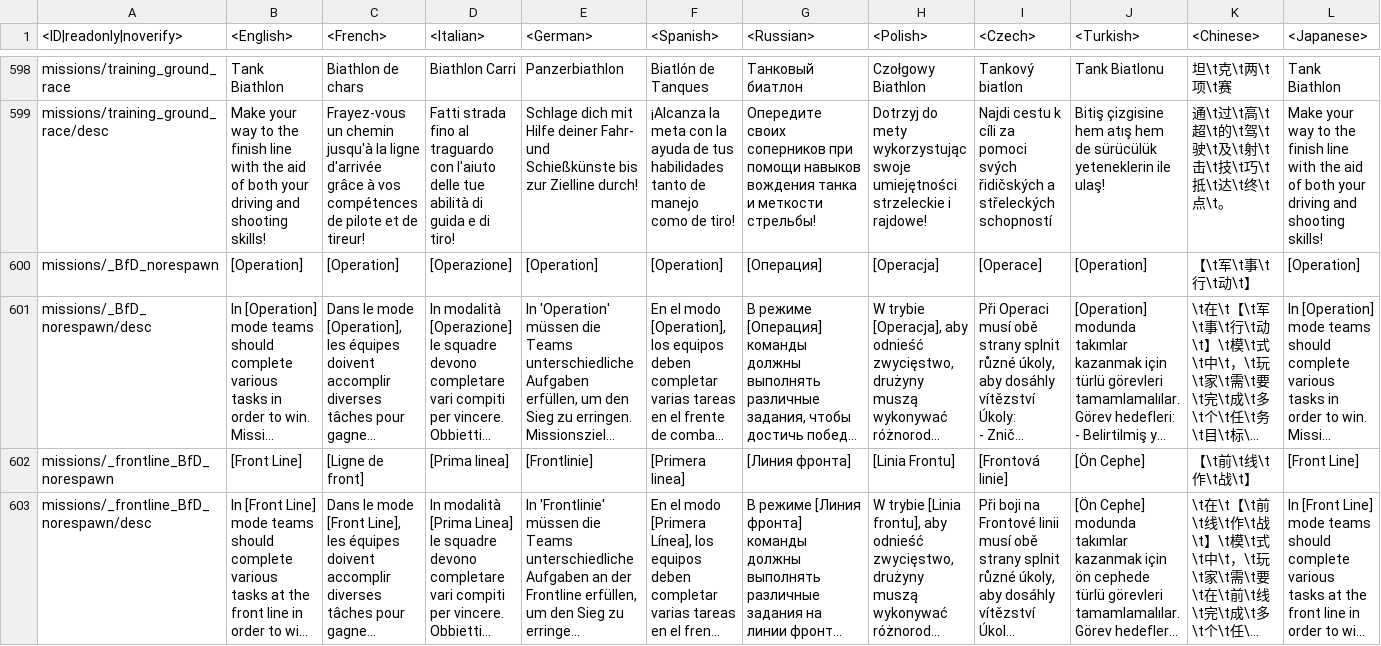
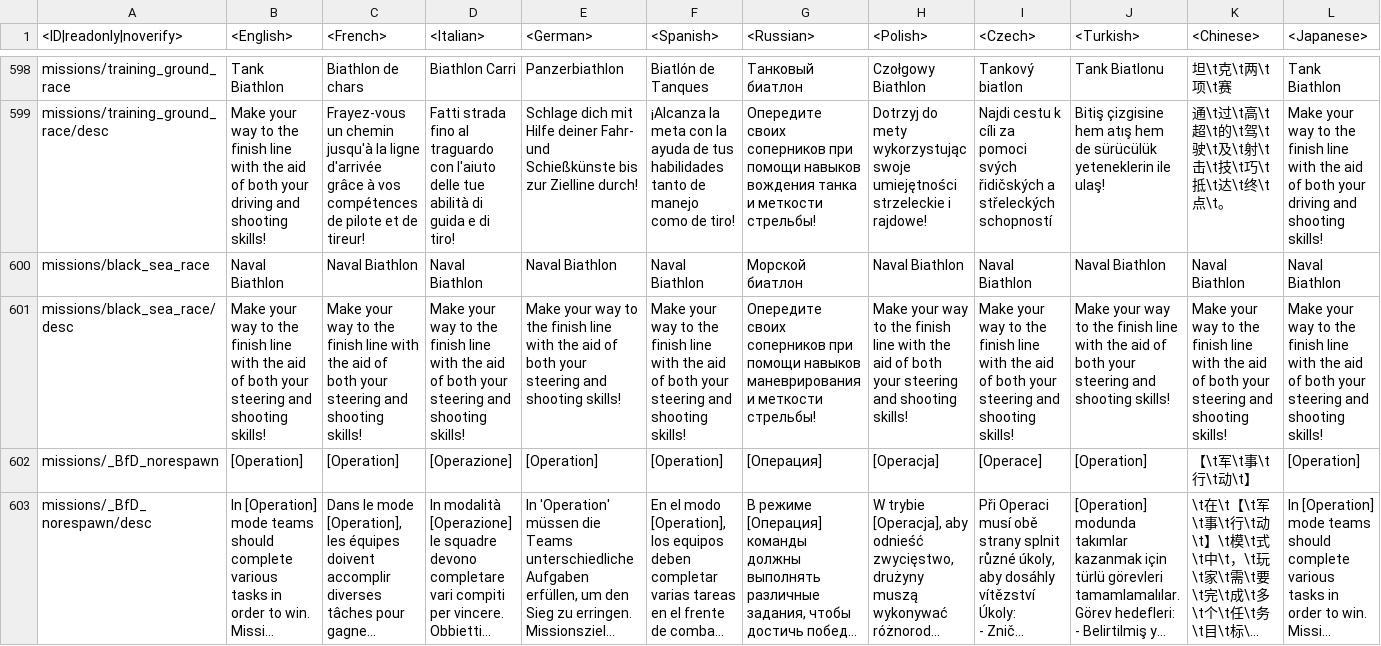
Before and after one commit to VitaliiAndreev/WarThunder_JsonFileChanges, a CSV file: Files/lang.vromfs.bin_u/lang/missions_versus.csv, drawn as a sheet; only a part is shown, gaps mark what is left out; the shorter side is filled out with more unchanged rows; long unchanged cells end in …; rows hold the shown columns only; the diff names each change by its address in the sheet, - before the commit and + after, or states it on an @@ line.

```diff
--- a/Files/lang.vromfs.bin_u/lang/missions_versus.csv
+++ b/Files/lang.vromfs.bin_u/lang/missions_versus.csv
+row 600: missions/black_sea_race | Naval Biathlon | Naval Biathlon | Naval Biathlon | Naval Biathlon | Naval Biathlon | Морской биатлон | Naval Biathlon | Naval Biathlon | Naval Biathlon | Naval Biathlon | Naval Biathlon
+row 601: missions/black_sea_race/desc | Make your way to the finish line with the aid of both your steering and shooting skills! | Make your way to the finish line with the aid of both your steering and shooting skills! | Make your way to the finish line with the aid of both your steering and shooting skills! | Make your way to the finish line with the aid of both your steering and shooting skills! | Make your way to the finish line with the aid of both your steering and shooting skills! | Опередите своих соперников при помощи навыков маневрирования и меткости стрельбы! | Make your way to the finish line with the aid of both your steering and shooting skills! | Make your way to the finish line with the aid of both your steering and shooting skills! | Make your way to the finish line with the aid of both your steering and shooting skills! | Make your way to the finish line with the aid of both your steering and shooting skills! | Make your way to the finish line with the aid of both your steering and shooting skills!
```
Also changed, not shown: 16 other files.
